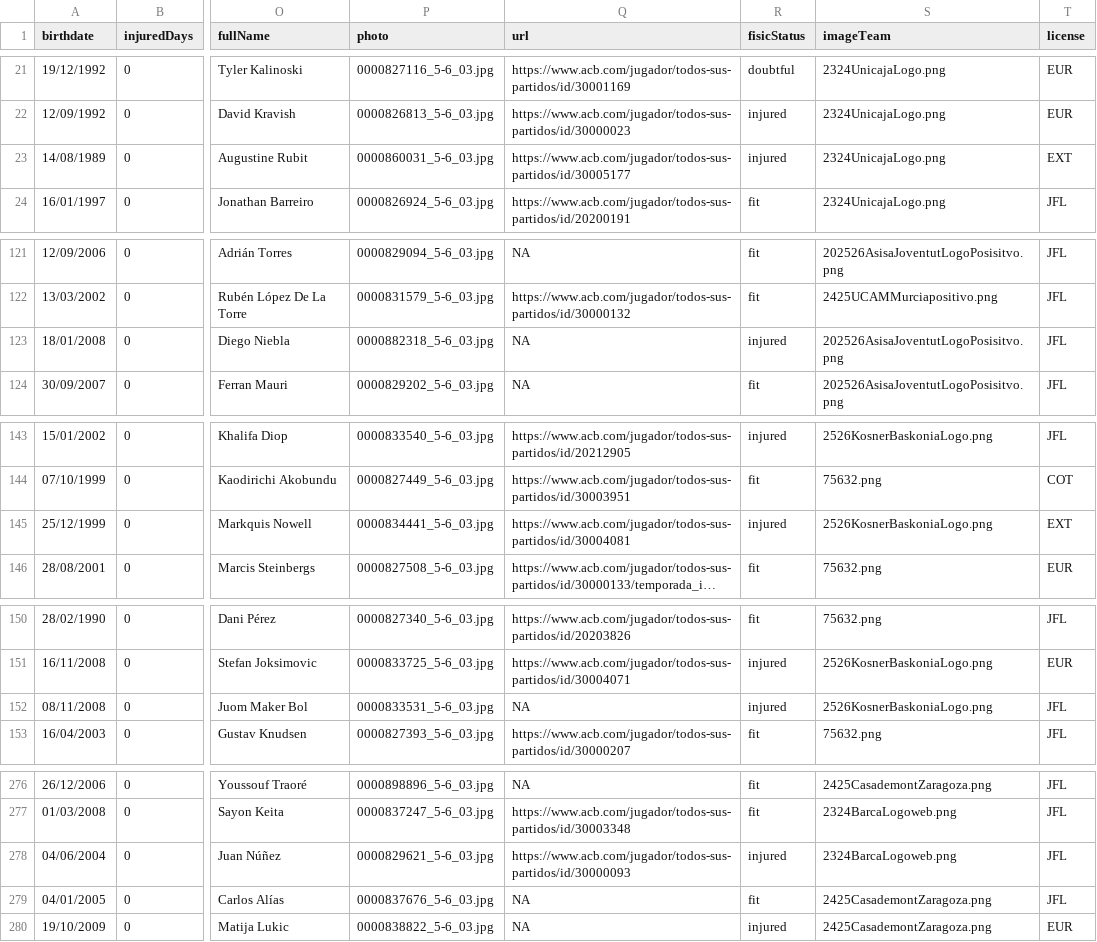
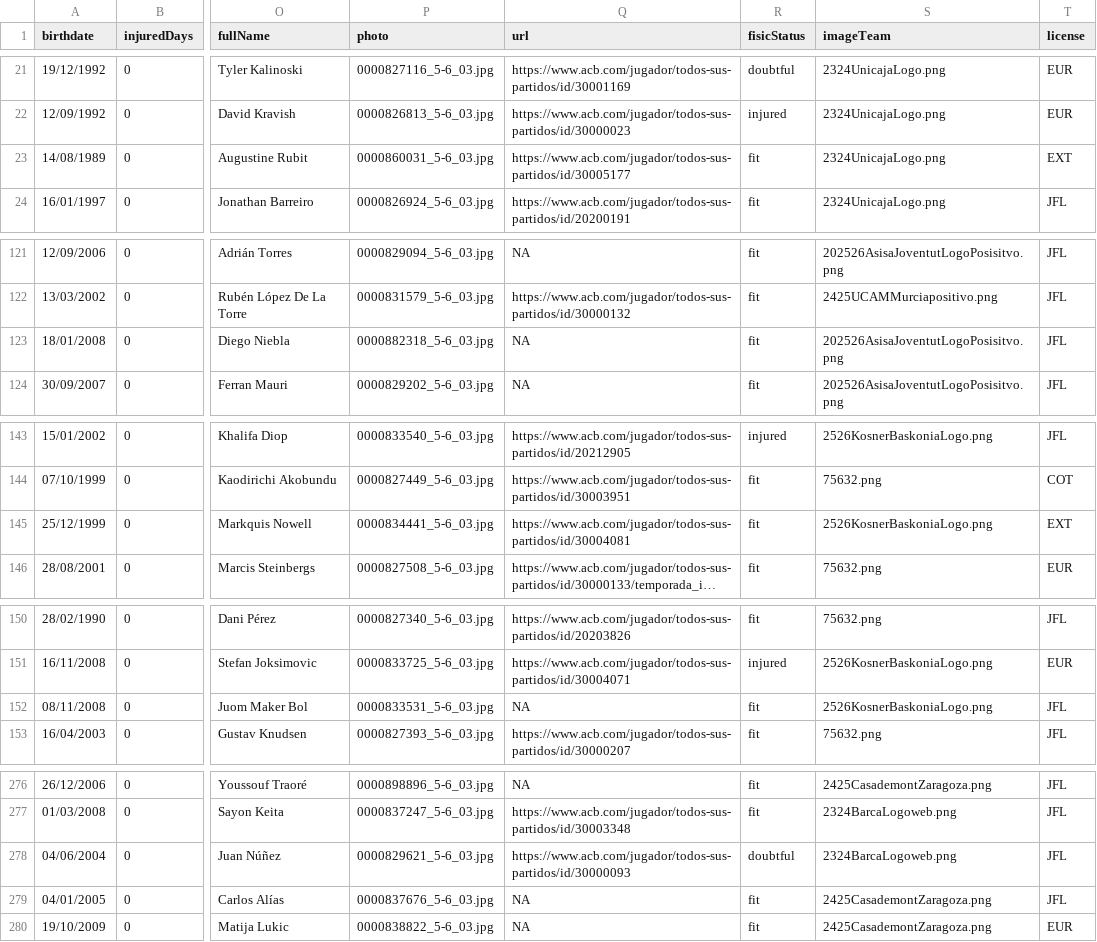
Before and after one commit to IvoVillanueva/DATOS-JUGADORES-SUPERMANAGER-2025_26, a CSV file: data/supermanager_juagadores_2026.csv, drawn as a sheet; only a part is shown, gaps mark what is left out; long unchanged cells end in …; the diff covers the shown part only; the diff names each change by its address in the sheet, - before the commit and + after, or states it on an @@ line.

```diff
--- a/data/supermanager_juagadores_2026.csv
+++ b/data/supermanager_juagadores_2026.csv
-R23 (fisicStatus): injured
+R23 (fisicStatus): fit
-R123 (fisicStatus): injured
+R123 (fisicStatus): fit
-R145 (fisicStatus): injured
+R145 (fisicStatus): fit
-R152 (fisicStatus): injured
+R152 (fisicStatus): fit
-R278 (fisicStatus): injured
+R278 (fisicStatus): doubtful
-R280 (fisicStatus): injured
+R280 (fisicStatus): fit
```
Also changed, not shown: 4 edited cells elsewhere in this file.
